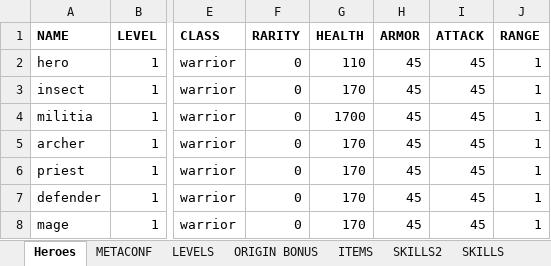
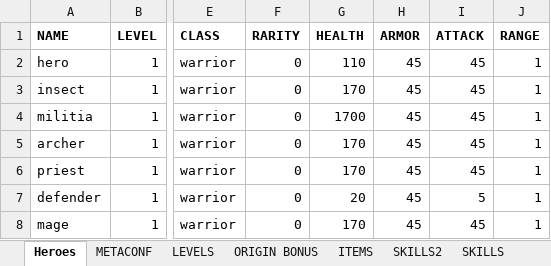
Before and after one commit to uberbax/AllForOne, an Excel workbook: Assets/StreamingAssets/Config_dung.xlsx, sheet Heroes, drawn as a sheet; only a part is shown, gaps mark what is left out; values as stored, in another font and other column widths than the file's, no borders; the diff names each change by its address in the sheet, - before the commit and + after, or states it on an @@ line.

```diff
--- a/Assets/StreamingAssets/Config_dung.xlsx (sheet Heroes)
+++ b/Assets/StreamingAssets/Config_dung.xlsx (sheet Heroes)
-G7 (HEALTH): 170
+G7 (HEALTH): 20
-I7 (ATTACK): 45
+I7 (ATTACK): 5
```
Also changed, not shown: sheet METACONF, 14 other files.
